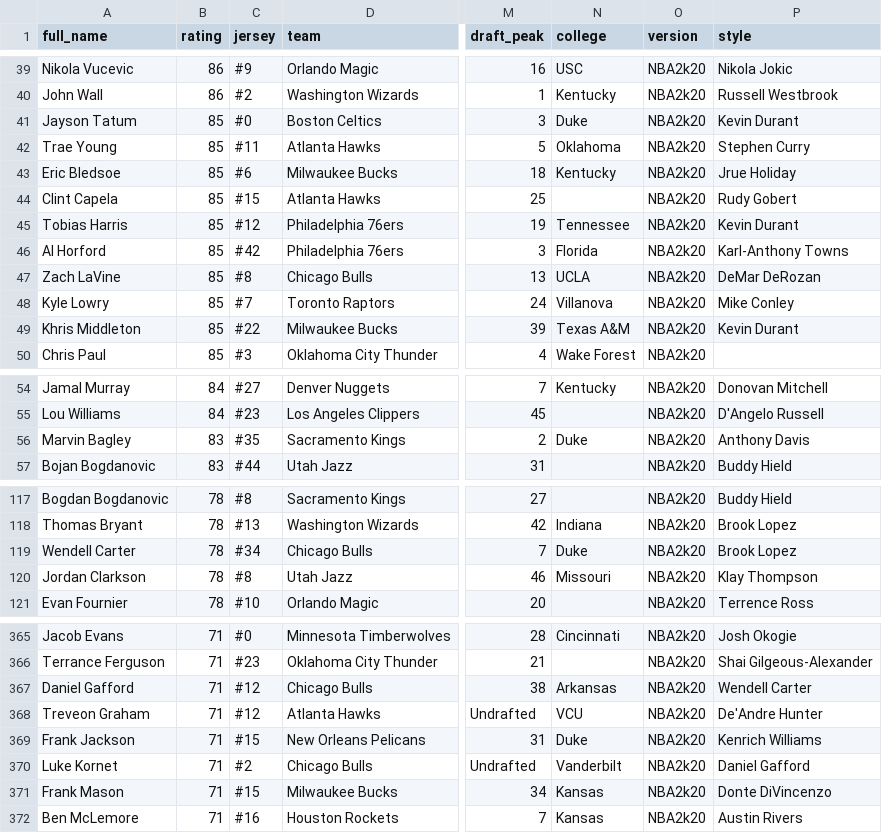
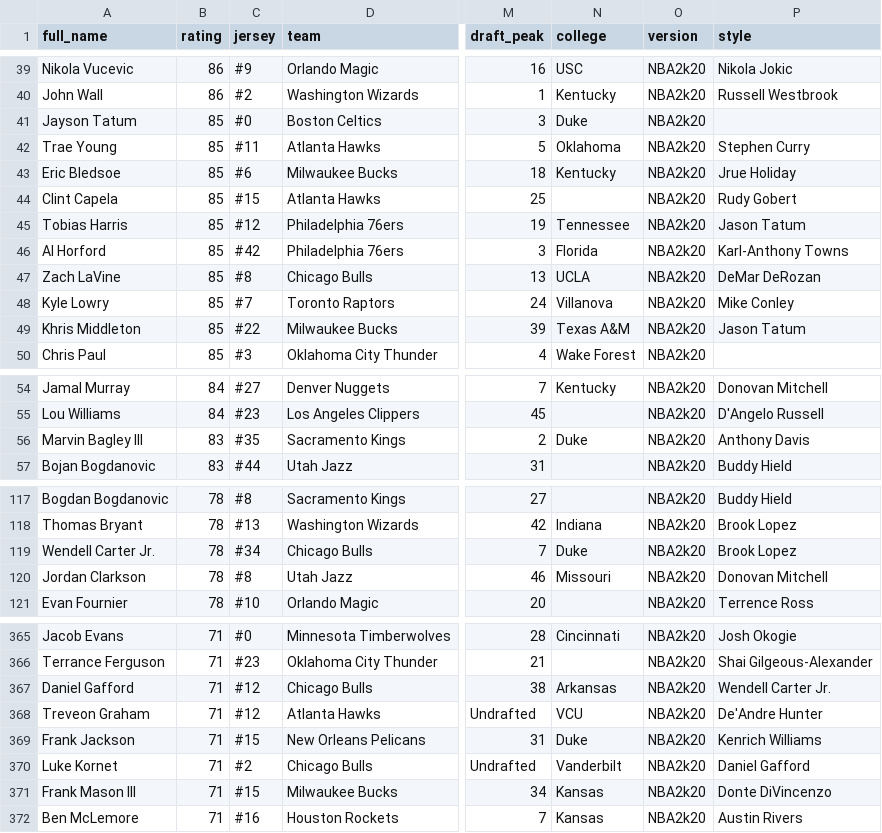
Before and after one commit to NikolaSavic1709/nba_fantasy_manager, a CSV file: data/nba2k-full.csv, drawn as a sheet; only a part is shown, gaps mark what is left out; the diff covers the shown part only; the diff names each change by its address in the sheet, - before the commit and + after, or states it on an @@ line.

```diff
--- a/data/nba2k-full.csv
+++ b/data/nba2k-full.csv
-P41 (style): Kevin Durant
+P41 (style): (empty)
-P45 (style): Kevin Durant
+P45 (style): Jason Tatum
-P49 (style): Kevin Durant
+P49 (style): Jason Tatum
-A56 (full_name): Marvin Bagley
+A56 (full_name): Marvin Bagley III
-A119 (full_name): Wendell Carter
+A119 (full_name): Wendell Carter Jr.
-P120 (style): Klay Thompson
+P120 (style): Donovan Mitchell
-P367 (style): Wendell Carter
+P367 (style): Wendell Carter Jr.
-A371 (full_name): Frank Mason
+A371 (full_name): Frank Mason III
```
Also changed, not shown: 11 edited cells elsewhere in this file, 6 other files.
